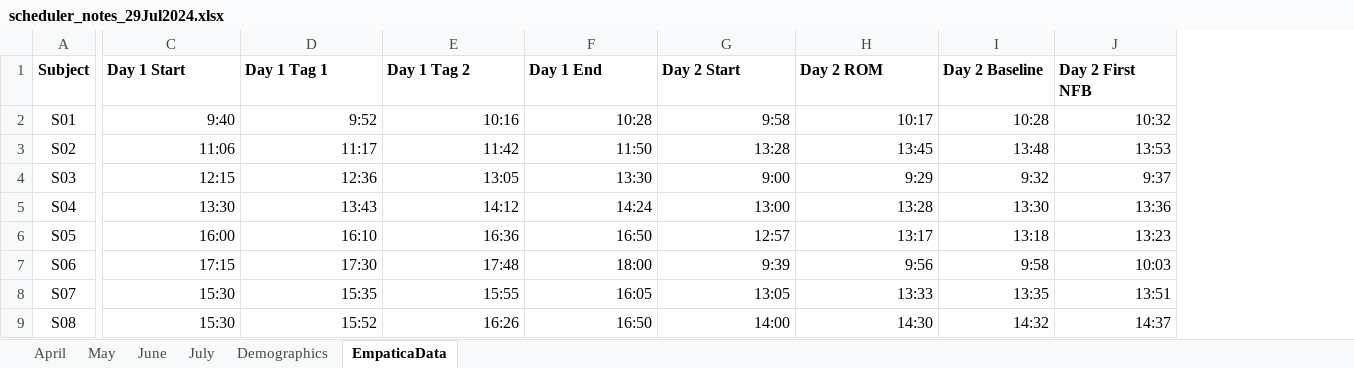
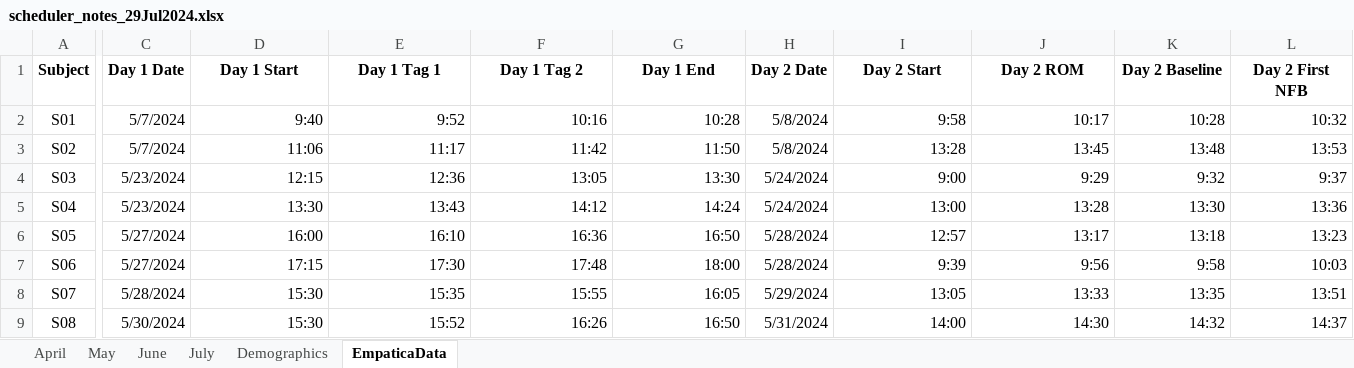
Before and after one commit to nrokh/RTmocapFB, an Excel workbook: scheduler_notes_29Jul2024.xlsx, sheet EmpaticaData, drawn as a sheet; only a part is shown, gaps mark what is left out; values as stored, in another font and other column widths than the file's, no borders; addresses are those after the commit; the diff covers the shown part only; the diff names each change by its address in the sheet, - before the commit and + after, or states it on an @@ line.

```diff
--- a/scheduler_notes_29Jul2024.xlsx (sheet EmpaticaData)
+++ b/scheduler_notes_29Jul2024.xlsx (sheet EmpaticaData)
+column C (Day 1 Date), rows 2-9: 5/7/2024 | 5/7/2024 | 5/23/2024 | 5/23/2024 | 5/27/2024 | 5/27/2024 | 5/28/2024 | 5/30/2024
+column H (Day 2 Date), rows 2-9: 5/8/2024 | 5/8/2024 | 5/24/2024 | 5/24/2024 | 5/28/2024 | 5/28/2024 | 5/29/2024 | 5/31/2024
-D1:G1 alignment: left
+D1:G1 alignment: center
-I1:L1 alignment: left
+I1:L1 alignment: center
```
Also changed, not shown: cell formats elsewhere in this sheet, sheet Demographics, 1 other file.
